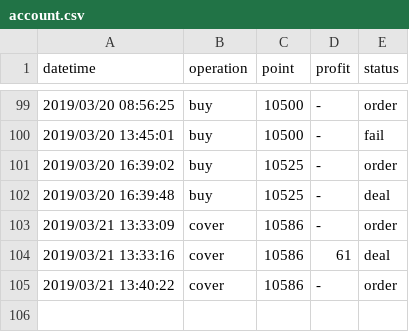
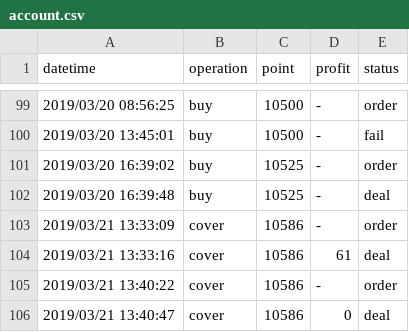
Before and after one commit to KuiMing/future-simulate-record, a CSV file: account.csv, drawn as a sheet; only a part is shown, gaps mark what is left out.

```diff
--- a/account.csv
+++ b/account.csv
@@ -105 +105,2 @@ datetime,operation,point,profit,status
 2019/03/21 13:40:22,cover,10586,-,order
+2019/03/21 13:40:47,cover,10586,0,deal
```
Also changed, not shown: 1 other file.
